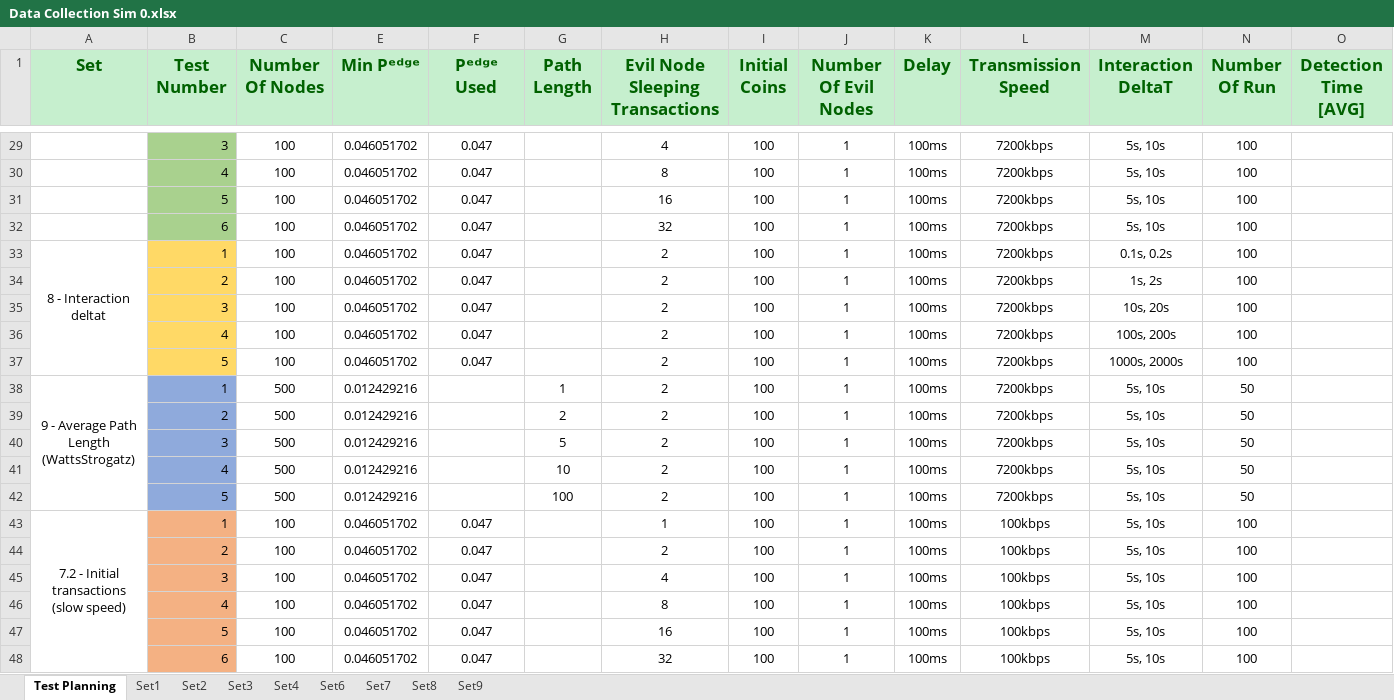
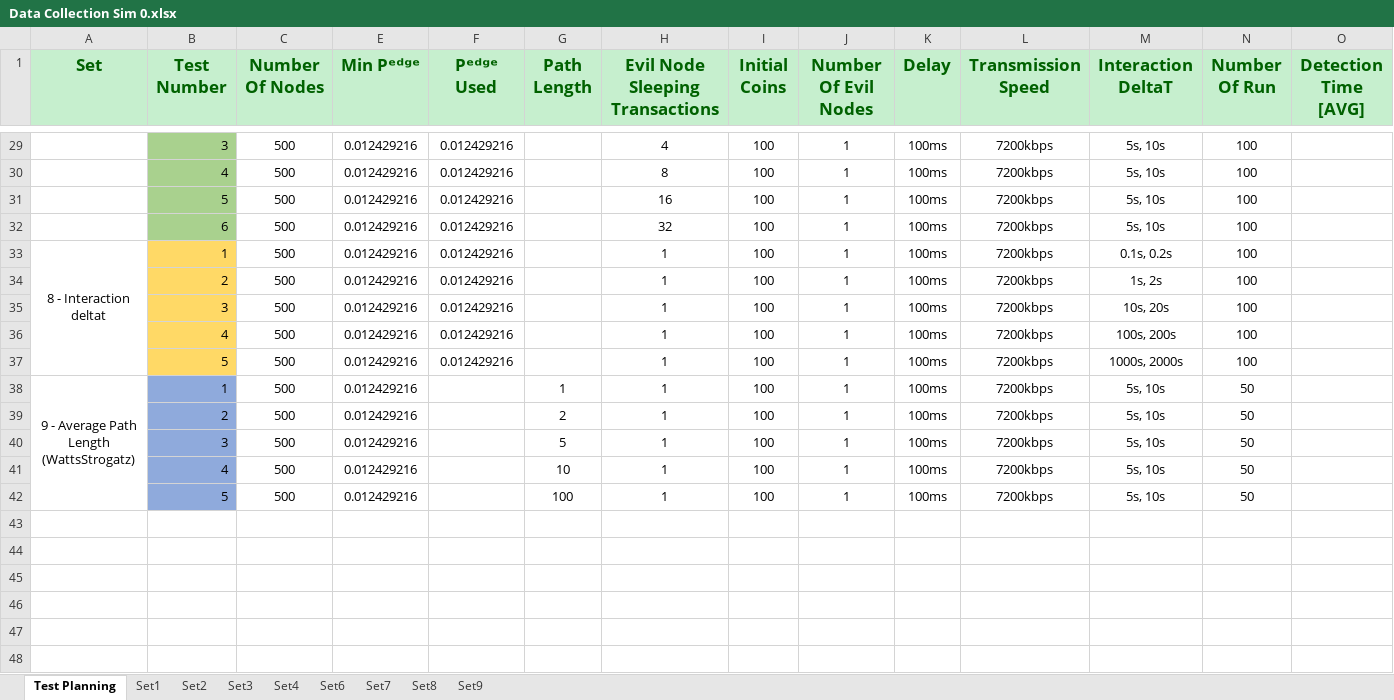
Before and after one commit to Tribler/trustchain-simulator, an Excel workbook: Data Collection Sim 0.xlsx, sheet Test Planning, drawn as a sheet; only a part is shown, gaps mark what is left out; values as stored, in another font and other column widths than the file's, no borders; rows hold the shown columns only; the diff covers the shown part only; the diff names each change by its address in the sheet, - before the commit and + after, or states it on an @@ line.

```diff
--- a/Data Collection Sim 0.xlsx (sheet Test Planning)
+++ b/Data Collection Sim 0.xlsx (sheet Test Planning)
-C29:C37 (Number Of Nodes): 100
+C29:C37 (Number Of Nodes): 500
-E29:E37 (Min Pᵉᵈᵍᵉ): 0.046051702
+E29:E37 (Min Pᵉᵈᵍᵉ): 0.012429216
-F29:F37 (Pᵉᵈᵍᵉ Used): 0.047
+F29:F37 (Pᵉᵈᵍᵉ Used): 0.012429216
-H33:H42 (Evil Node Sleeping Transactions): 2
+H33:H42 (Evil Node Sleeping Transactions): 1
@@ row 43 hidden: 7.2 - Initial transactions (slow speed) | 1 | 100 | 0.046051702 | 0.047 |  | 1 | 100 | 1 | 100ms | 100kbps | 5s, 10s | 100 @@
@@ row 44 hidden:  | 2 | 100 | 0.046051702 | 0.047 |  | 2 | 100 | 1 | 100ms | 100kbps | 5s, 10s | 100 @@
@@ row 45 hidden:  | 3 | 100 | 0.046051702 | 0.047 |  | 4 | 100 | 1 | 100ms | 100kbps | 5s, 10s | 100 @@
@@ row 46 hidden:  | 4 | 100 | 0.046051702 | 0.047 |  | 8 | 100 | 1 | 100ms | 100kbps | 5s, 10s | 100 @@
@@ row 47 hidden:  | 5 | 100 | 0.046051702 | 0.047 |  | 16 | 100 | 1 | 100ms | 100kbps | 5s, 10s | 100 @@
@@ row 48 hidden:  | 6 | 100 | 0.046051702 | 0.047 |  | 32 | 100 | 1 | 100ms | 100kbps | 5s, 10s | 100 @@
```
Also changed, not shown: 3 removed rows and 83 edited cells elsewhere in this sheet, sheet Set2, sheet Set1, hidden cells, charts or pictures.
